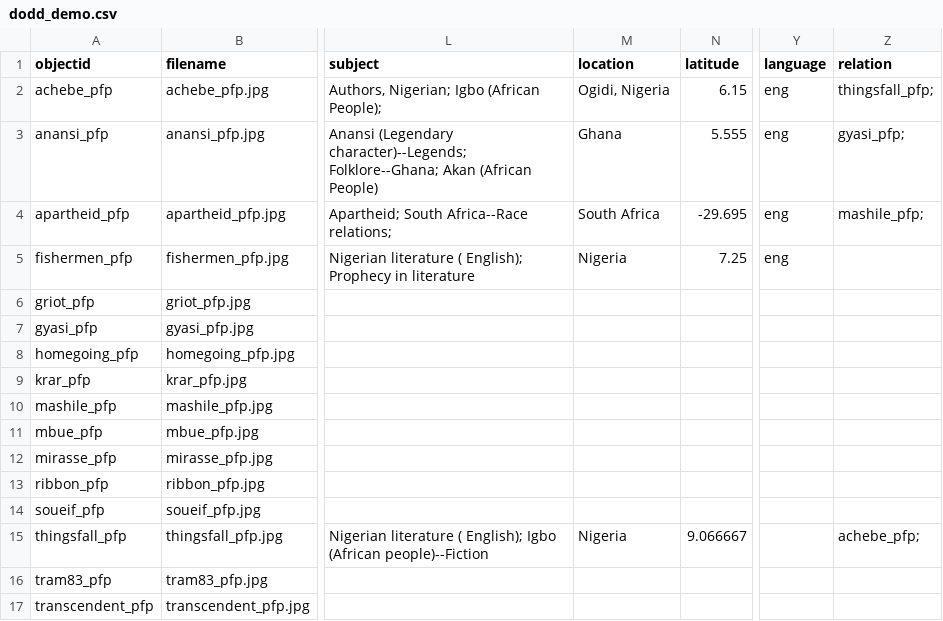
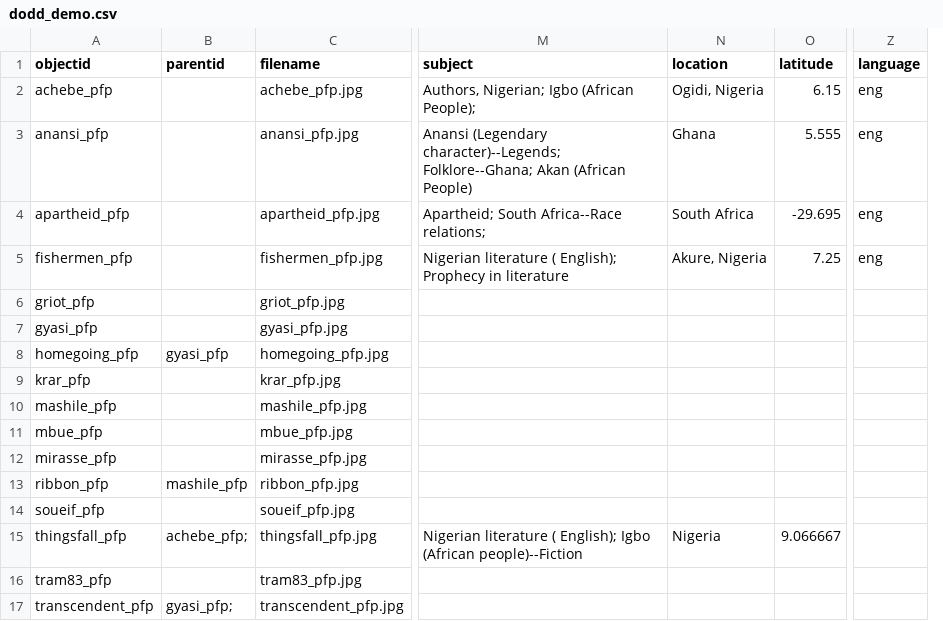
Before and after one commit to gu-dcl/dobbs, a CSV file: _data/dodd_demo.csv, drawn as a sheet; only a part is shown, gaps mark what is left out; removed rows and columns are numbered as before the commit, all else as after; the diff names each change by its address in the sheet, - before the commit and + after, or states it on an @@ line.

Commit message:
Add files via upload
compound format

```diff
--- a/_data/dodd_demo.csv
+++ b/_data/dodd_demo.csv
+column B (parentid), rows 8-17: gyasi_pfp |  |  |  |  | mashile_pfp |  | achebe_pfp; |  | gyasi_pfp;
-column Z (relation), rows 2-15: thingsfall_pfp; | gyasi_pfp; | mashile_pfp; |  |  |  |  |  |  |  |  |  |  | achebe_pfp;
-N5 (location): Nigeria
+N5 (location): Akure, Nigeria
```
